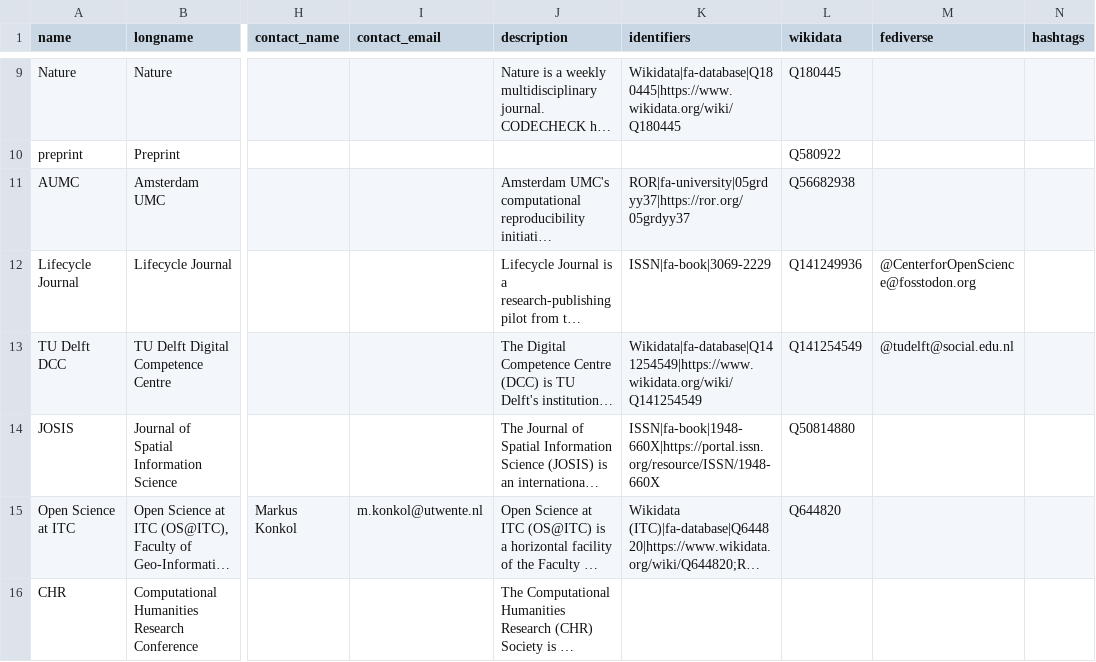
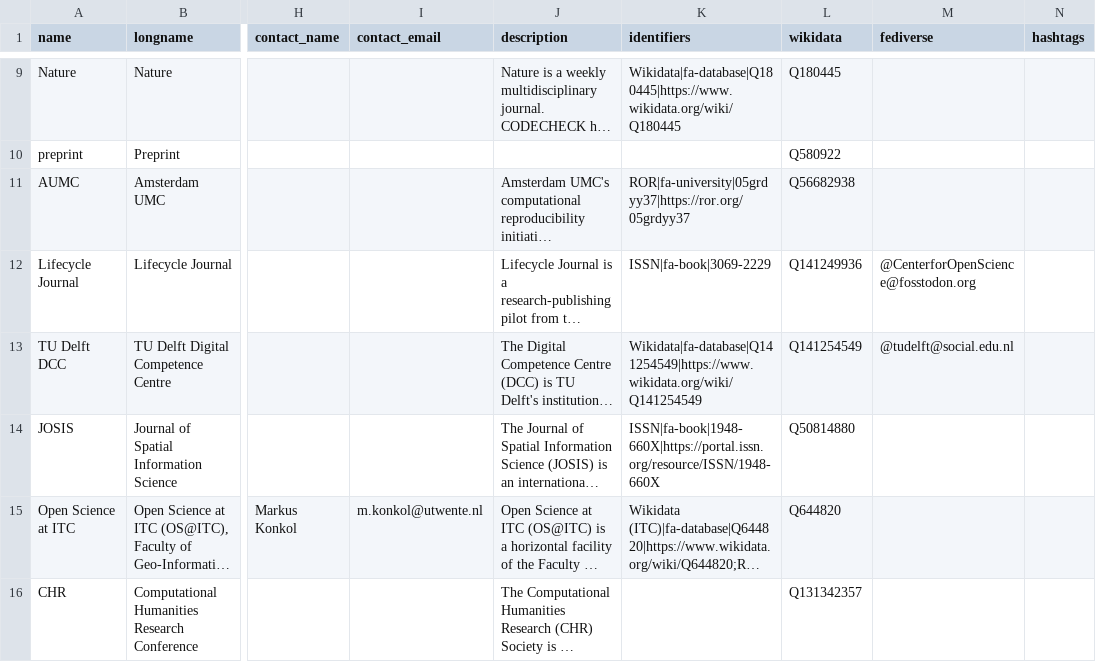
Before and after one commit to codecheckers/register, a CSV file: venues.csv, drawn as a sheet; only a part is shown, gaps mark what is left out; long unchanged cells end in …; the diff names each change by its address in the sheet, - before the commit and + after, or states it on an @@ line.

Commit message:
add wikidata item for venue CHR

```diff
--- a/venues.csv
+++ b/venues.csv
-L16 (wikidata): (empty)
+L16 (wikidata): Q131342357
```
